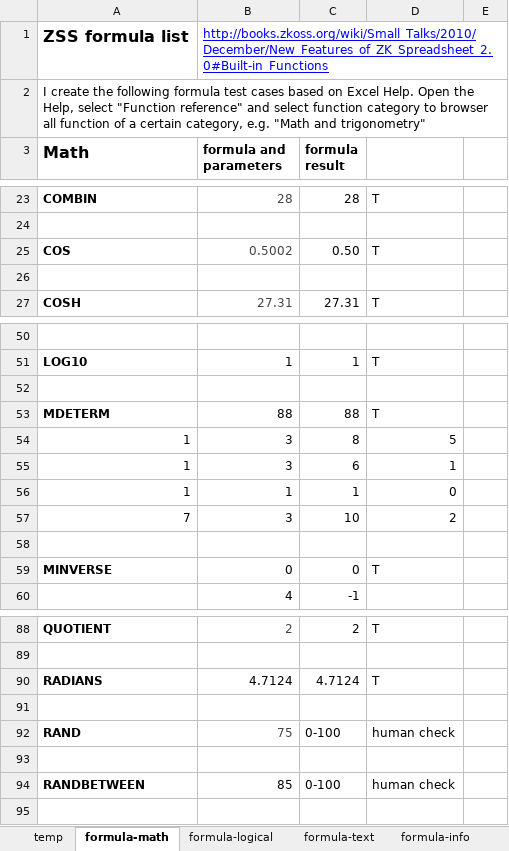
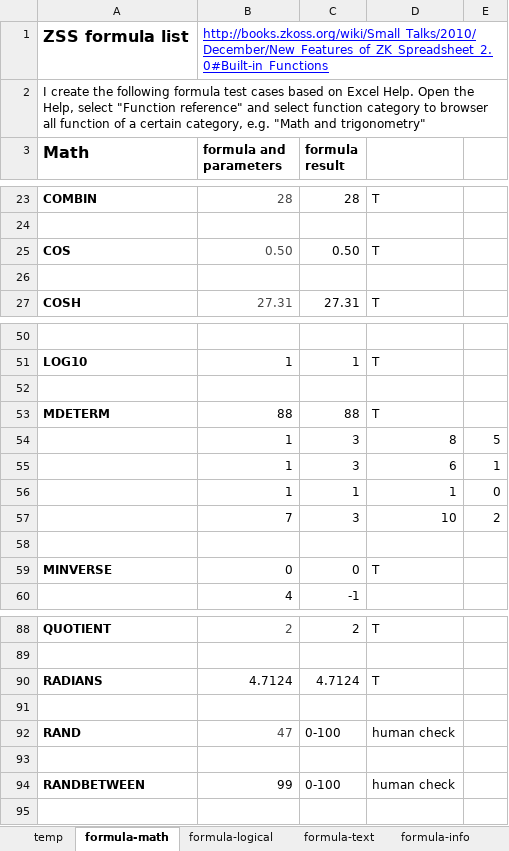
Before and after one commit to zkoss/zkspreadsheet, an Excel workbook: zss.test/src/main/webapp/TestFile2007-Formula.xlsx, sheet formula-math, drawn as a sheet; only a part is shown, gaps mark what is left out; values as stored, in another font and other column widths than the file's, no borders; conditional formats not drawn; removed rows and columns are numbered as before the commit, all else as after; the diff names each change by its address in the sheet, - before the commit and + after, or states it on an @@ line.

Commit message:
* use hamcrest-library to compare double (isCloseTo()) * refine formula test to be more complete

```diff
--- a/zss.test/src/main/webapp/TestFile2007-Formula.xlsx (sheet formula-math)
+++ b/zss.test/src/main/webapp/TestFile2007-Formula.xlsx (sheet formula-math)
-B25 (formula and parameters): 0.5002
+B25 (formula and parameters): 0.50
-row 54: 1 | 3 | 8 | 5
-row 55: 1 | 3 | 6 | 1
-row 56: 1 | 1 | 1 | 0
-row 57: 7 | 3 | 10 | 2
+row 54:  | 1 | 3 | 8 | 5
+row 55:  | 1 | 3 | 6 | 1
+row 56:  | 1 | 1 | 1 | 0
+row 57:  | 7 | 3 | 10 | 2
-B92 (formula and parameters): 75
+B92 (formula and parameters): 47
-B94 (formula and parameters): 85
+B94 (formula and parameters): 99
```
Also changed, not shown: sheet formula-statistical, sheet formula-notsupported, sheet formula-text, sheet formula-datetime, sheet formula-financial, formulas that keep their value, 2 other files.
